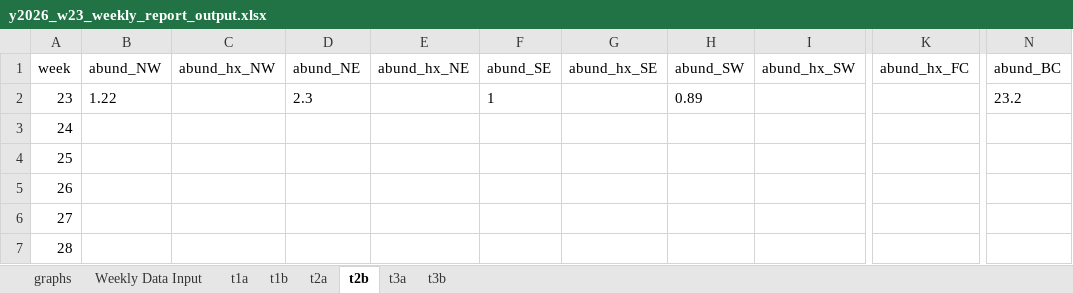
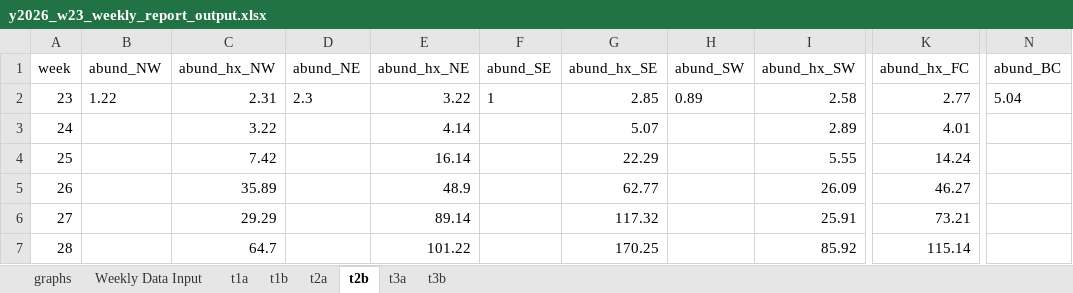
Before and after one commit to rtobiaskoch/wnv-ss-wkly_report, an Excel workbook: 3_output/2026/w23/y2026_w23_weekly_report_output.xlsx, sheet t2b, drawn as a sheet; only a part is shown, gaps mark what is left out; values as stored, in another font and other column widths than the file's, no borders; the diff covers the shown part only; the diff names each change by its address in the sheet, - before the commit and + after, or states it on an @@ line.

```diff
--- a/3_output/2026/w23/y2026_w23_weekly_report_output.xlsx (sheet t2b)
+++ b/3_output/2026/w23/y2026_w23_weekly_report_output.xlsx (sheet t2b)
-C2 (abund_hx_NW): (empty)
+C2 (abund_hx_NW): 2.31
-E2 (abund_hx_NE): (empty)
+E2 (abund_hx_NE): 3.22
-G2 (abund_hx_SE): (empty)
+G2 (abund_hx_SE): 2.85
-I2 (abund_hx_SW): (empty)
+I2 (abund_hx_SW): 2.58
-K2 (abund_hx_FC): (empty)
+K2 (abund_hx_FC): 2.77
-N2 (abund_BC): 23.2
+N2 (abund_BC): 5.04
-C3 (abund_hx_NW): (empty)
+C3 (abund_hx_NW): 3.22
-E3 (abund_hx_NE): (empty)
+E3 (abund_hx_NE): 4.14
-G3 (abund_hx_SE): (empty)
+G3 (abund_hx_SE): 5.07
-I3 (abund_hx_SW): (empty)
+I3 (abund_hx_SW): 2.89
-K3 (abund_hx_FC): (empty)
+K3 (abund_hx_FC): 4.01
-C4 (abund_hx_NW): (empty)
+C4 (abund_hx_NW): 7.42
-E4 (abund_hx_NE): (empty)
+E4 (abund_hx_NE): 16.14
-G4 (abund_hx_SE): (empty)
+G4 (abund_hx_SE): 22.29
-I4 (abund_hx_SW): (empty)
+I4 (abund_hx_SW): 5.55
-K4 (abund_hx_FC): (empty)
+K4 (abund_hx_FC): 14.24
-C5 (abund_hx_NW): (empty)
+C5 (abund_hx_NW): 35.89
-E5 (abund_hx_NE): (empty)
+E5 (abund_hx_NE): 48.9
-G5 (abund_hx_SE): (empty)
+G5 (abund_hx_SE): 62.77
-I5 (abund_hx_SW): (empty)
+I5 (abund_hx_SW): 26.09
-K5 (abund_hx_FC): (empty)
+K5 (abund_hx_FC): 46.27
-C6 (abund_hx_NW): (empty)
+C6 (abund_hx_NW): 29.29
-E6 (abund_hx_NE): (empty)
+E6 (abund_hx_NE): 89.14
-G6 (abund_hx_SE): (empty)
+G6 (abund_hx_SE): 117.32
-I6 (abund_hx_SW): (empty)
+I6 (abund_hx_SW): 25.91
-K6 (abund_hx_FC): (empty)
+K6 (abund_hx_FC): 73.21
-C7 (abund_hx_NW): (empty)
+C7 (abund_hx_NW): 64.7
-E7 (abund_hx_NE): (empty)
+E7 (abund_hx_NE): 101.22
-G7 (abund_hx_SE): (empty)
+G7 (abund_hx_SE): 170.25
-I7 (abund_hx_SW): (empty)
+I7 (abund_hx_SW): 85.92
-K7 (abund_hx_FC): (empty)
+K7 (abund_hx_FC): 115.14
```
Also changed, not shown: 45 edited cells elsewhere in this sheet, sheet graphs, sheet t1b, sheet t2a, sheet t1a, 58 other files.
